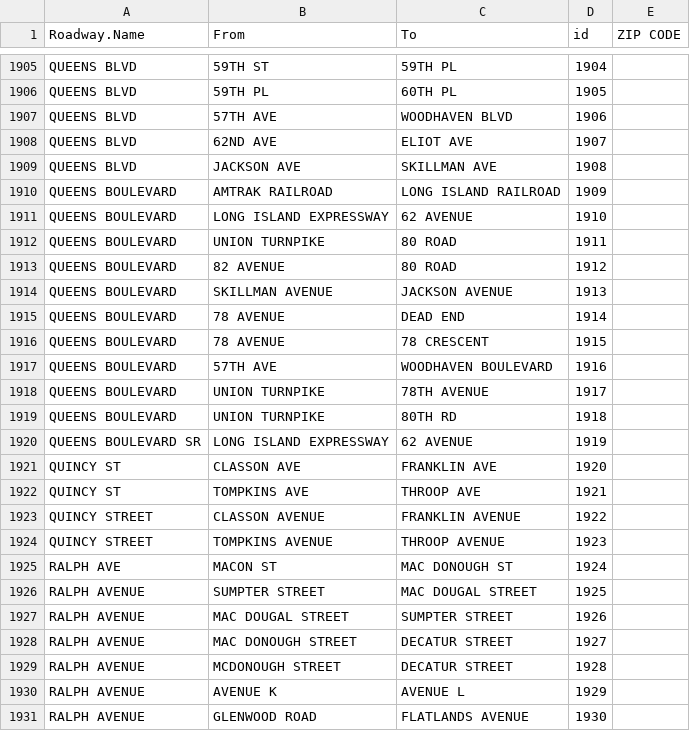
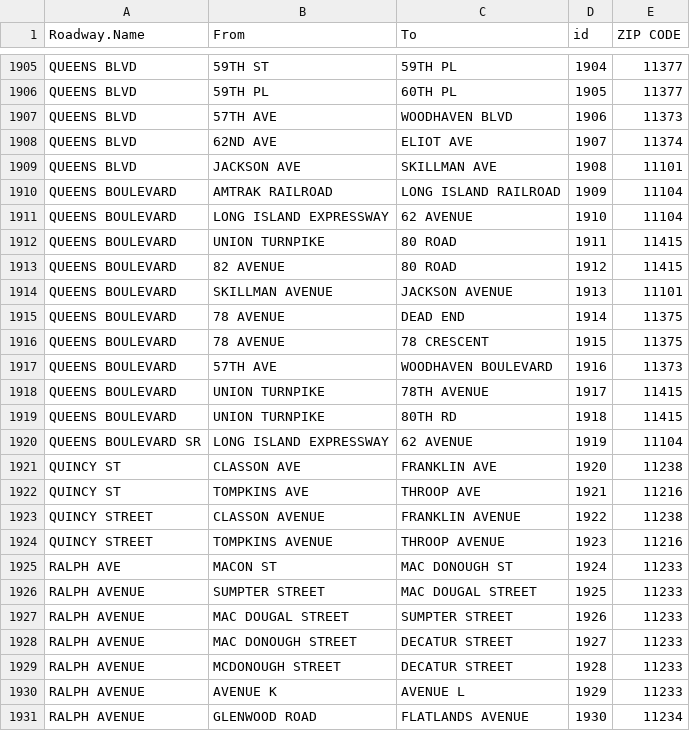
Before and after one commit to aj-cooke/NYC-Traffic-Accidents, a CSV file: data/segments.csv, drawn as a sheet; only a part is shown, gaps mark what is left out; the diff covers the shown part only; the diff names each change by its address in the sheet, - before the commit and + after, or states it on an @@ line.

```diff
--- a/data/segments.csv
+++ b/data/segments.csv
-E1905:E1906 (ZIP CODE): (empty)
+E1905:E1906 (ZIP CODE): 11377
-E1907 (ZIP CODE): (empty)
+E1907 (ZIP CODE): 11373
-E1908 (ZIP CODE): (empty)
+E1908 (ZIP CODE): 11374
-E1909 (ZIP CODE): (empty)
+E1909 (ZIP CODE): 11101
-E1910:E1911 (ZIP CODE): (empty)
+E1910:E1911 (ZIP CODE): 11104
-E1912:E1913 (ZIP CODE): (empty)
+E1912:E1913 (ZIP CODE): 11415
-E1914 (ZIP CODE): (empty)
+E1914 (ZIP CODE): 11101
-E1915:E1916 (ZIP CODE): (empty)
+E1915:E1916 (ZIP CODE): 11375
-E1917 (ZIP CODE): (empty)
+E1917 (ZIP CODE): 11373
-E1918:E1919 (ZIP CODE): (empty)
+E1918:E1919 (ZIP CODE): 11415
-E1920 (ZIP CODE): (empty)
+E1920 (ZIP CODE): 11104
-E1921 (ZIP CODE): (empty)
+E1921 (ZIP CODE): 11238
-E1922 (ZIP CODE): (empty)
+E1922 (ZIP CODE): 11216
-E1923 (ZIP CODE): (empty)
+E1923 (ZIP CODE): 11238
-E1924 (ZIP CODE): (empty)
+E1924 (ZIP CODE): 11216
-E1925:E1930 (ZIP CODE): (empty)
+E1925:E1930 (ZIP CODE): 11233
-E1931 (ZIP CODE): (empty)
+E1931 (ZIP CODE): 11234
```
Also changed, not shown: 166 edited cells elsewhere in this file, 2 other files.
